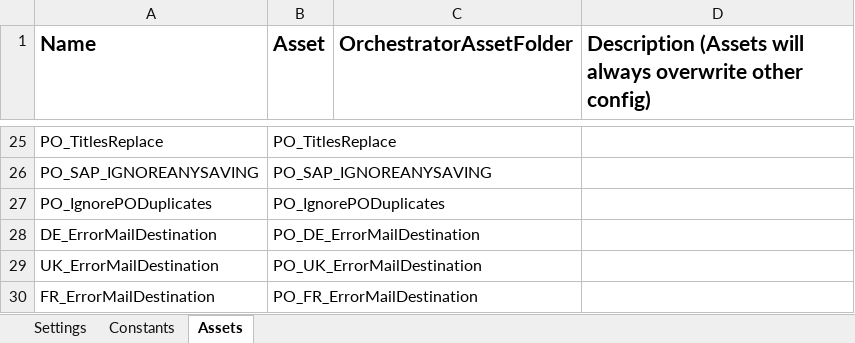
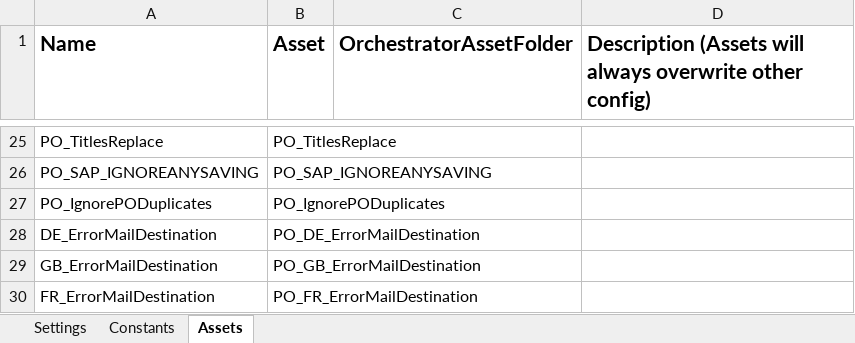
Before and after one commit to TeofilRaicu-UiPath/RSComponentsPerformer, an Excel workbook: Data/Config.xlsx, sheet Assets, drawn as a sheet; only a part is shown, gaps mark what is left out; values as stored, in another font and other column widths than the file's, no borders; charts and pictures not drawn; the diff names each change by its address in the sheet, - before the commit and + after, or states it on an @@ line.

```diff
--- a/Data/Config.xlsx (sheet Assets)
+++ b/Data/Config.xlsx (sheet Assets)
-A29 (Name): UK_ErrorMailDestination
+A29 (Name): GB_ErrorMailDestination
-B29 (Asset): PO_UK_ErrorMailDestination
+B29 (Asset): PO_GB_ErrorMailDestination
```
Also changed, not shown: charts or pictures, 5 other files.
